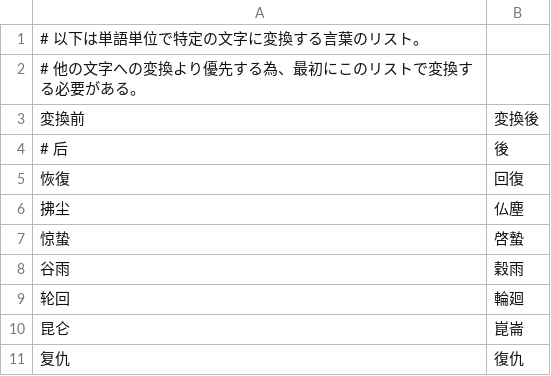
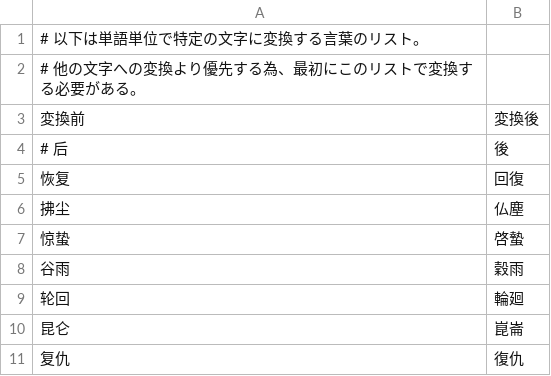
Before and after one commit to pentad0/python-util, a TSV file: util/replace_simplified_kanji/conversion_table/conversion_table_simplified_kanji_1.tsv, drawn as a sheet; only a part is shown.

Commit message:
Update conversion_table_simplified_kanji_1.tsv

```diff
--- a/util/replace_simplified_kanji/conversion_table/conversion_table_simplified_kanji_1.tsv
+++ b/util/replace_simplified_kanji/conversion_table/conversion_table_simplified_kanji_1.tsv
@@ -4,3 +4,3 @@
 # 后	後
-恢復	回復
+恢复	回復
 拂尘	仏塵
```
